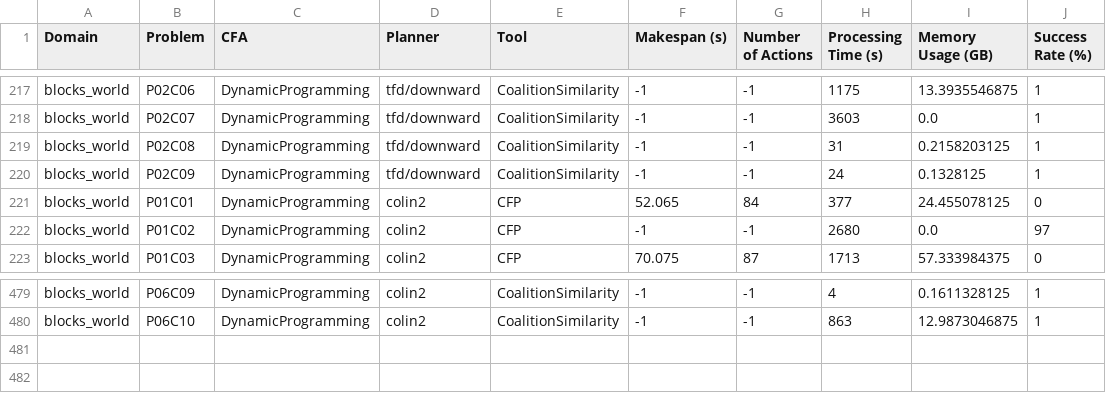
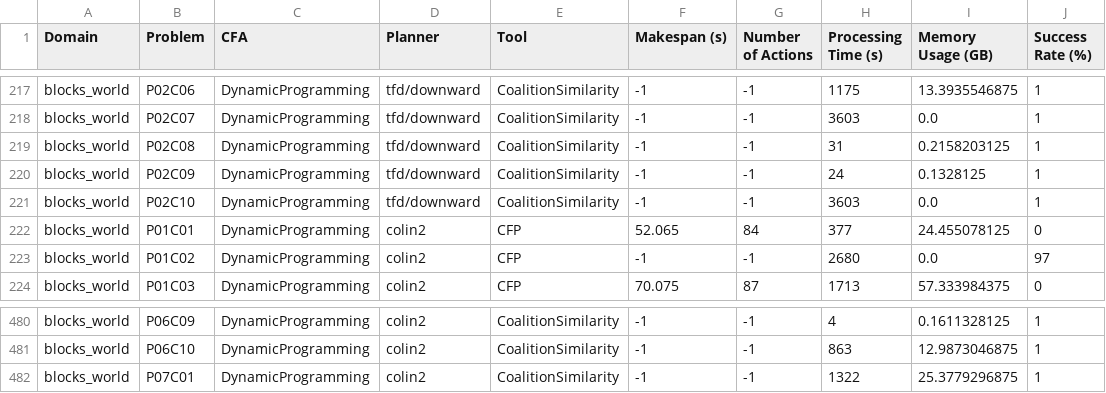
Before and after one commit to gilbertoamarcon/csvDatabase, a CSV file: csv/stats_filtered.csv, drawn as a sheet; only a part is shown, gaps mark what is left out.

```diff
--- a/csv/stats_filtered.csv
+++ b/csv/stats_filtered.csv
@@ -220,2 +220,3 @@ blocks_world,P02C08,DynamicProgramming,tfd/downward,CoalitionSimilarity,-1,-1,31
 blocks_world,P02C09,DynamicProgramming,tfd/downward,CoalitionSimilarity,-1,-1,24,0.1328125,1
+blocks_world,P02C10,DynamicProgramming,tfd/downward,CoalitionSimilarity,-1,-1,3603,0.0,1
 blocks_world,P01C01,DynamicProgramming,colin2,CFP,52.065,84,377,24.455078125,0
@@ -480 +481,2 @@ blocks_world,P06C09,DynamicProgramming,colin2,CoalitionSimilarity,-1,-1,4,0.1611
 blocks_world,P06C10,DynamicProgramming,colin2,CoalitionSimilarity,-1,-1,863,12.9873046875,1
+blocks_world,P07C01,DynamicProgramming,colin2,CoalitionSimilarity,-1,-1,1322,25.3779296875,1
```
Also changed, not shown: csv/stats.csv, csv/table.csv, 2 other files.
